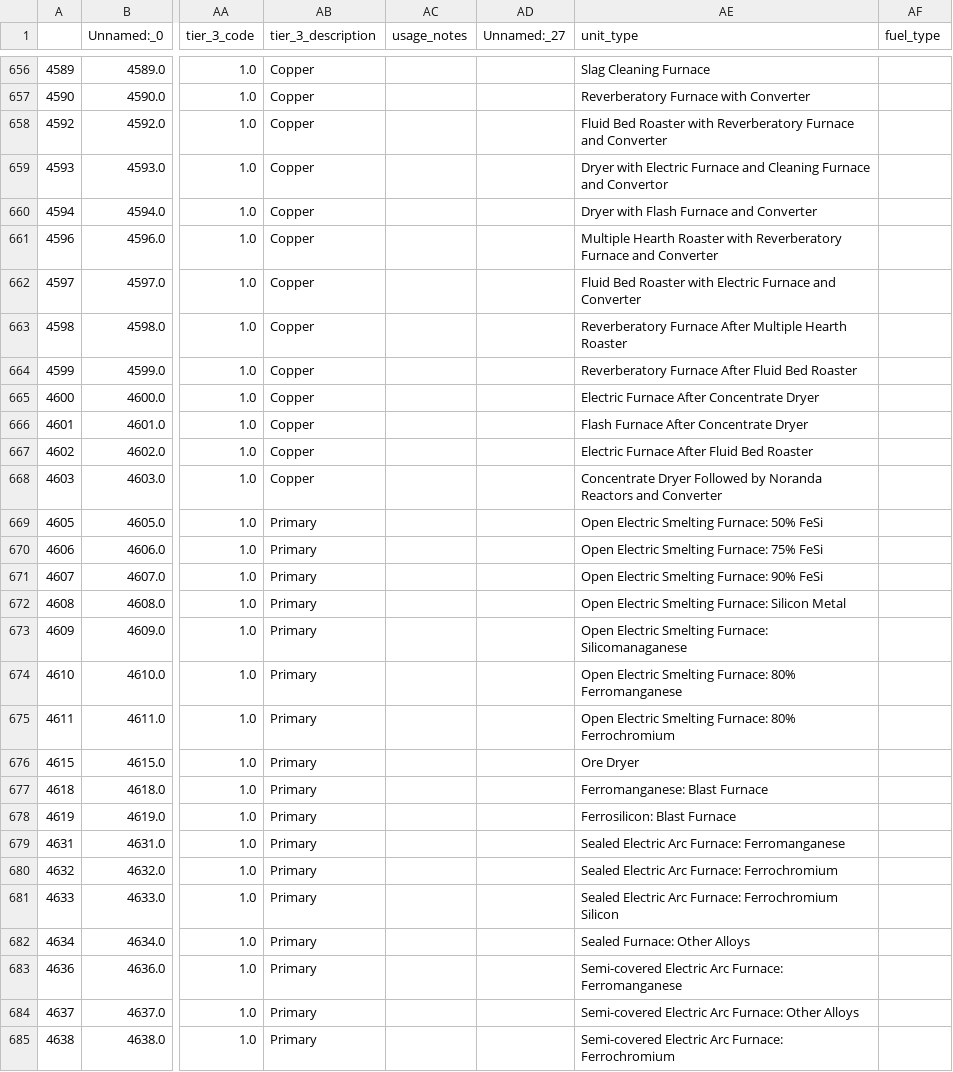
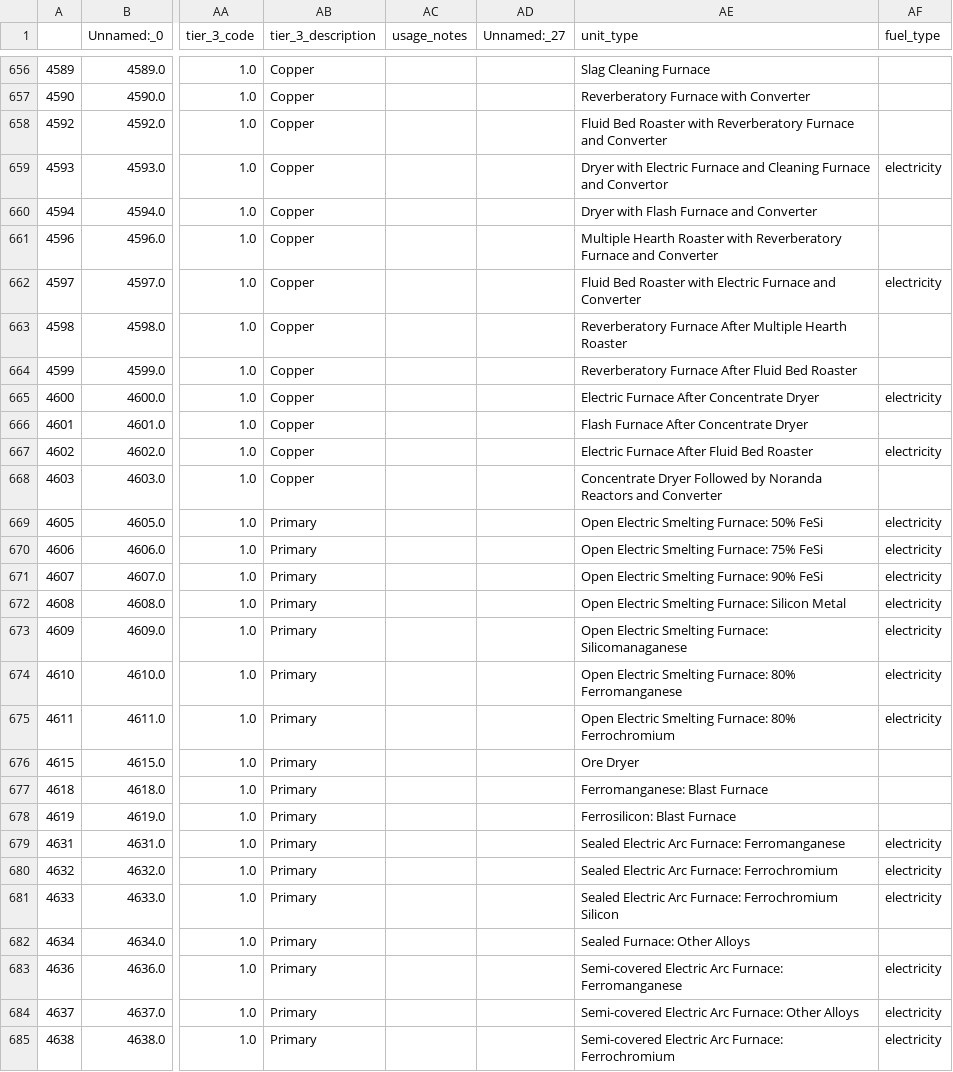
Before and after one commit to NREL/foundational-industry-energy-data, a CSV file: scc/iden_scc.csv, drawn as a sheet; only a part is shown, gaps mark what is left out; the diff covers the shown part only; the diff names each change by its address in the sheet, - before the commit and + after, or states it on an @@ line.

```diff
--- a/scc/iden_scc.csv
+++ b/scc/iden_scc.csv
-AF659 (fuel_type): (empty)
+AF659 (fuel_type): electricity
-AF662 (fuel_type): (empty)
+AF662 (fuel_type): electricity
-AF665 (fuel_type): (empty)
+AF665 (fuel_type): electricity
-AF667 (fuel_type): (empty)
+AF667 (fuel_type): electricity
-AF669:AF675 (fuel_type): (empty)
+AF669:AF675 (fuel_type): electricity
-AF679:AF681 (fuel_type): (empty)
+AF679:AF681 (fuel_type): electricity
-AF683:AF685 (fuel_type): (empty)
+AF683:AF685 (fuel_type): electricity
```
Also changed, not shown: 137 edited cells elsewhere in this file, 11 other files.
